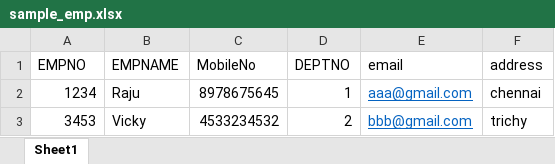
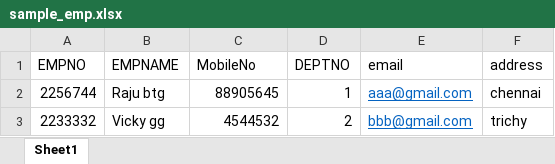
Before and after one commit to rajeshpv92/VisitorManagementApplication, an Excel workbook: uploads/sample_emp.xlsx, sheet Sheet1, drawn as a sheet; values as stored, in another font and other column widths than the file's, no borders; the diff names each change by its address in the sheet, - before the commit and + after, or states it on an @@ line.

```diff
--- a/uploads/sample_emp.xlsx (sheet Sheet1)
+++ b/uploads/sample_emp.xlsx (sheet Sheet1)
-A2 (EMPNO): 1234
+A2 (EMPNO): 2256744
-B2 (EMPNAME): Raju
+B2 (EMPNAME): Raju btg
-C2 (MobileNo): 8978675645
+C2 (MobileNo): 88905645
-A3 (EMPNO): 3453
+A3 (EMPNO): 2233332
-B3 (EMPNAME): Vicky
+B3 (EMPNAME): Vicky gg
-C3 (MobileNo): 4533234532
+C3 (MobileNo): 4544532
```
Also changed, not shown: 13 other files.
